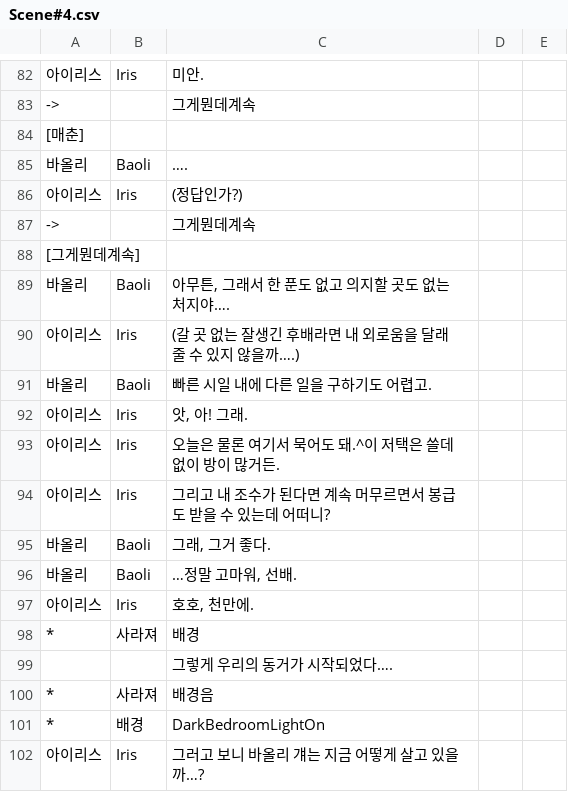
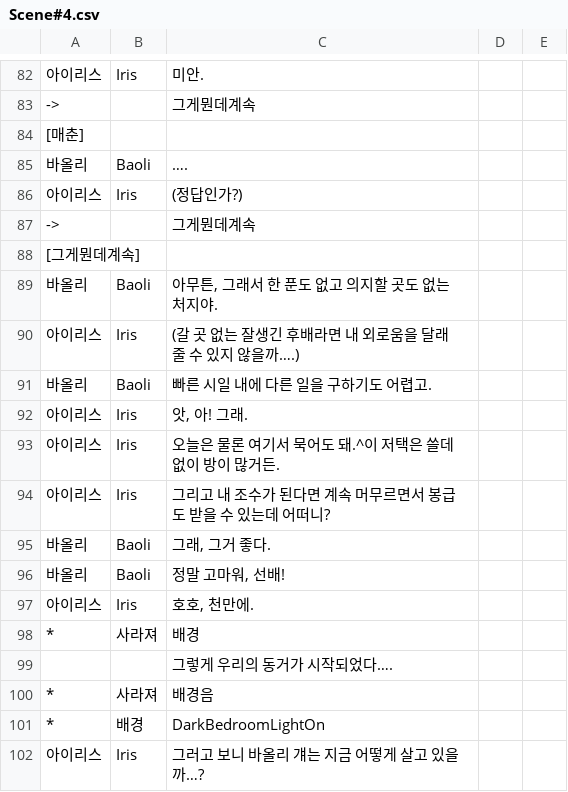
Before and after one commit to KimMinryoung/CardGame, a CSV file: Assets/Resources/Texts/Scene#4.csv, drawn as a sheet; only a part is shown, gaps mark what is left out; the diff names each change by its address in the sheet, - before the commit and + after, or states it on an @@ line.

```diff
--- a/Assets/Resources/Texts/Scene#4.csv
+++ b/Assets/Resources/Texts/Scene#4.csv
-C89: 아무튼, 그래서 한 푼도 없고 의지할 곳도 없는 처지야….
+C89: 아무튼, 그래서 한 푼도 없고 의지할 곳도 없는 처지야.
-C96: …정말 고마워, 선배.
+C96: 정말 고마워, 선배!
```
Also changed, not shown: Assets/Resources/Texts/Scene#11.csv, Assets/Resources/Texts/Scene#5.csv, 7 other files.
